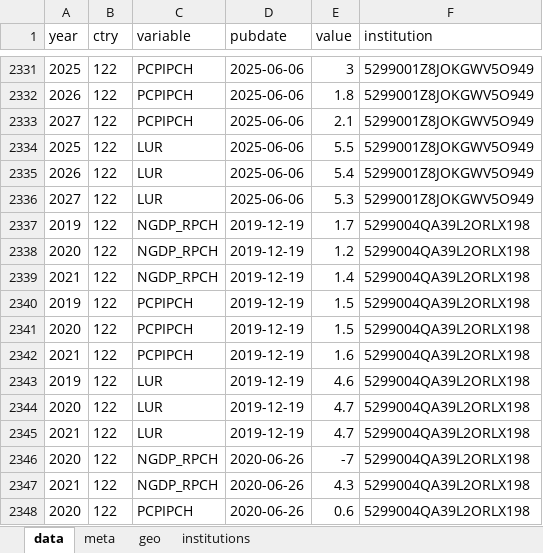
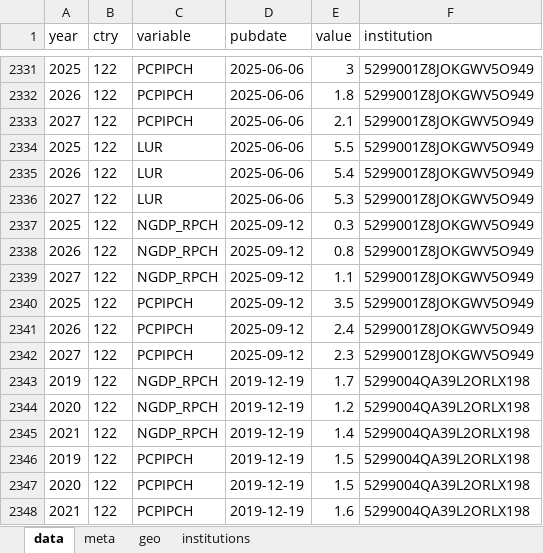
Before and after one commit to franzmohr/macroprojections, an Excel workbook: data/forecasts.xlsx, sheet data, drawn as a sheet; only a part is shown, gaps mark what is left out; the shorter side is filled out with more unchanged rows; values as stored, in another font and other column widths than the file's, no borders; the diff names each change by its address in the sheet, - before the commit and + after, or states it on an @@ line.

```diff
--- a/data/forecasts.xlsx (sheet data)
+++ b/data/forecasts.xlsx (sheet data)
+row 2337: 2025 | 122 | NGDP_RPCH | 2025-09-12 | 0.3 | 5299001Z8JOKGWV5O949
+row 2338: 2026 | 122 | NGDP_RPCH | 2025-09-12 | 0.8 | 5299001Z8JOKGWV5O949
+row 2339: 2027 | 122 | NGDP_RPCH | 2025-09-12 | 1.1 | 5299001Z8JOKGWV5O949
+row 2340: 2025 | 122 | PCPIPCH | 2025-09-12 | 3.5 | 5299001Z8JOKGWV5O949
+row 2341: 2026 | 122 | PCPIPCH | 2025-09-12 | 2.4 | 5299001Z8JOKGWV5O949
+row 2342: 2027 | 122 | PCPIPCH | 2025-09-12 | 2.3 | 5299001Z8JOKGWV5O949
```
Also changed, not shown: sheet meta, 4 other files.
